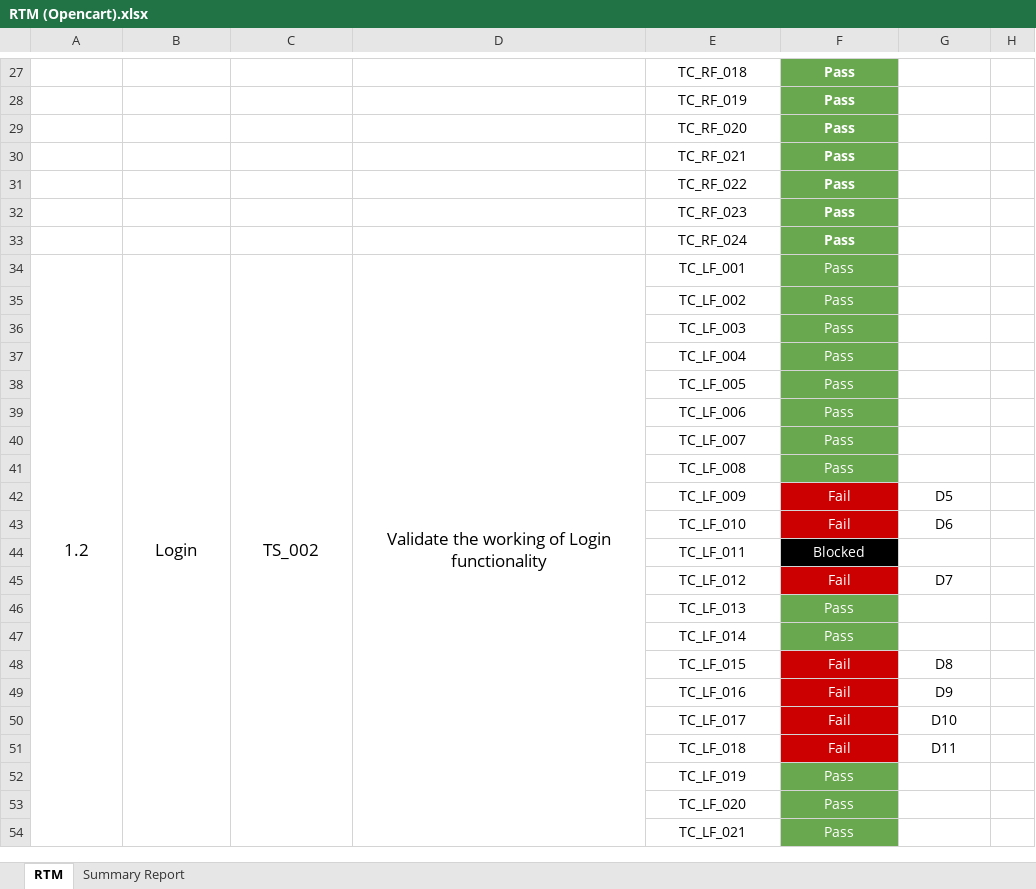
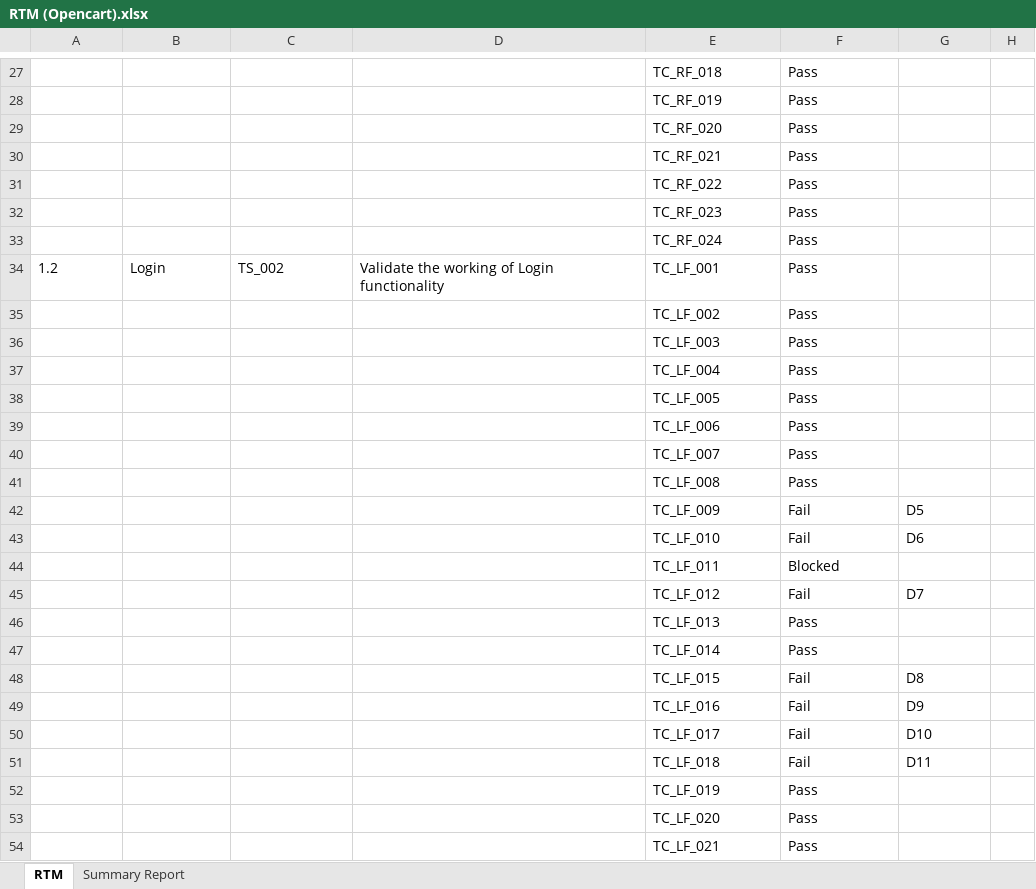
Before and after one commit to anuragsharma1098/OpenCartAutomation, an Excel workbook: open_cart/RTM (Opencart).xlsx, sheet RTM, drawn as a sheet; only a part is shown, gaps mark what is left out; values as stored, in another font and other column widths than the file's, no borders; the diff covers the shown part only; the diff names each change by its address in the sheet, - before the commit and + after, or states it on an @@ line.

```diff
--- a/open_cart/RTM (Opencart).xlsx (sheet RTM)
+++ b/open_cart/RTM (Opencart).xlsx (sheet RTM)
-E27:F33 alignment: center
+E27:F33 alignment: left
-F27:F54 text colour: #FFFFFF
+F27:F54 text colour: black
-F27:F41 fill: #6AA84F
+F27:F41 fill: none
-F27:F33 bold: on
+F27:F33 bold: off
-A34:F34 alignment: center
+A34:F34 alignment: left
@@ A34:D34 text size: smaller @@
-A34:A56 merged
-B34:B56 merged
-C34:C56 merged
-D34:D56 merged
-E35:F41 alignment: center
+E35:F41 alignment: left
-E42:G43 alignment: center
+E42:G43 alignment: left
-F42:F43 fill: #CC0000
+F42:F43 fill: none
-E44:F44 alignment: center
+E44:F44 alignment: left
-F44 fill: #000000
+F44 fill: none
-E45:G45 alignment: center
+E45:G45 alignment: left
-F45 fill: #CC0000
+F45 fill: none
-E46:F47 alignment: center
+E46:F47 alignment: left
-F46:F47 fill: #6AA84F
+F46:F47 fill: none
-E48:G51 alignment: center
+E48:G51 alignment: left
-F48:F51 fill: #CC0000
+F48:F51 fill: none
-E52:F54 alignment: center
+E52:F54 alignment: left
-F52:F54 fill: #6AA84F
+F52:F54 fill: none
```
Also changed, not shown: cell formats and merged cells elsewhere in this sheet, sheet Summary Report.
